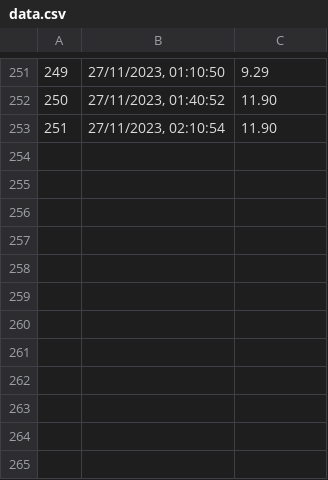
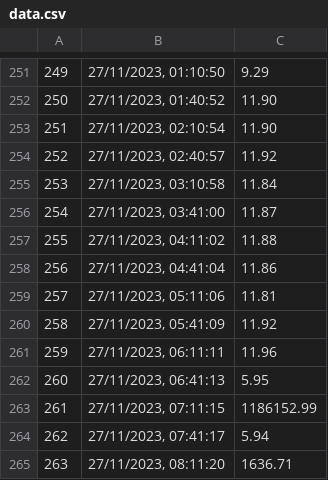
Before and after one commit to tjthiagocosta/pancakeswap-scraper, a CSV file: data.csv, drawn as a sheet; only a part is shown, gaps mark what is left out; the diff names each change by its address in the sheet, - before the commit and + after, or states it on an @@ line.

Commit message:
update data

```diff
--- a/data.csv
+++ b/data.csv
+row 254: 252 | 27/11/2023, 02:40:57 | 11.92
+row 255: 253 | 27/11/2023, 03:10:58 | 11.84
+row 256: 254 | 27/11/2023, 03:41:00 | 11.87
+row 257: 255 | 27/11/2023, 04:11:02 | 11.88
+row 258: 256 | 27/11/2023, 04:41:04 | 11.86
+row 259: 257 | 27/11/2023, 05:11:06 | 11.81
+row 260: 258 | 27/11/2023, 05:41:09 | 11.92
+row 261: 259 | 27/11/2023, 06:11:11 | 11.96
+row 262: 260 | 27/11/2023, 06:41:13 | 5.95
+row 263: 261 | 27/11/2023, 07:11:15 | 1186152.99
+row 264: 262 | 27/11/2023, 07:41:17 | 5.94
+row 265: 263 | 27/11/2023, 08:11:20 | 1636.71
```
